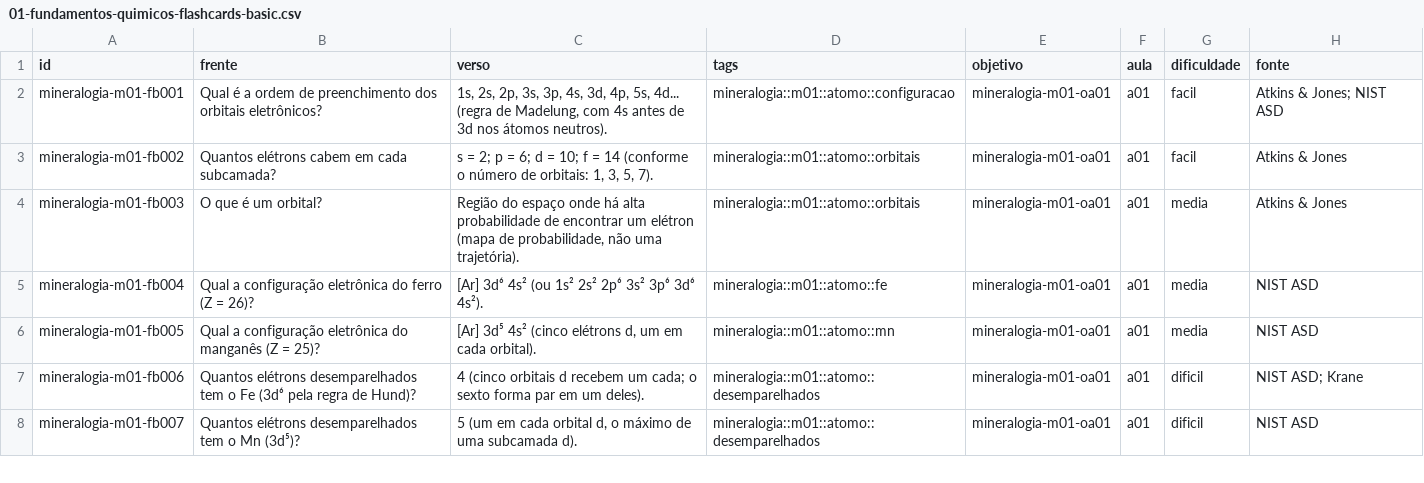
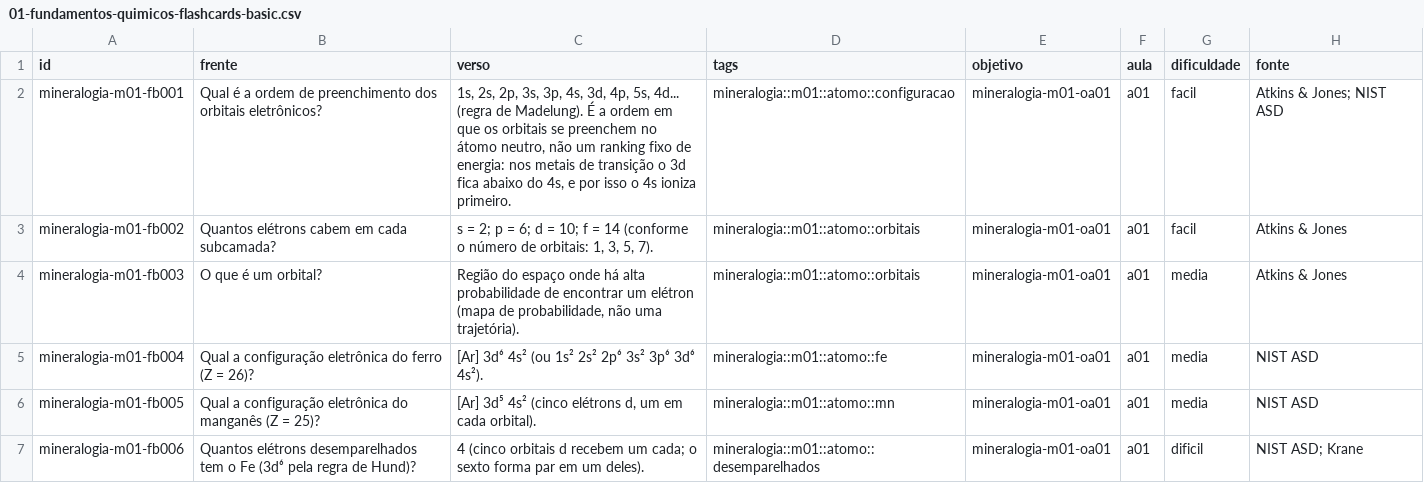
Before and after one commit to felipeferreirads/.cursos, a CSV file: curso-mineralogia/01-fundamentos-quimicos/01-fundamentos-quimicos-flashcards-basic.csv, drawn as a sheet; only a part is shown; the shorter side is filled out with more unchanged rows; the diff covers the shown part only.

```diff
--- a/curso-mineralogia/01-fundamentos-quimicos/01-fundamentos-quimicos-flashcards-basic.csv
+++ b/curso-mineralogia/01-fundamentos-quimicos/01-fundamentos-quimicos-flashcards-basic.csv
@@ -1,3 +1,3 @@
 "id";"frente";"verso";"tags";"objetivo";"aula";"dificuldade";"fonte"
-"mineralogia-m01-fb001";"Qual é a ordem de preenchimento dos orbitais eletrônicos?";"1s, 2s, 2p, 3s, 3p, 4s, 3d, 4p, 5s, 4d... (regra de Madelung, com 4s antes de 3d nos átomos neutros).";"mineralogia::m01::atomo::configuracao";"mineralogia-m01-oa01";"a01";"facil";"Atkins & Jones; NIST ASD"
+"mineralogia-m01-fb001";"Qual é a ordem de preenchimento dos orbitais eletrônicos?";"1s, 2s, 2p, 3s, 3p, 4s, 3d, 4p, 5s, 4d... (regra de Madelung). É a ordem em que os orbitais se preenchem no átomo neutro, não um ranking fixo de energia: nos metais de transição o 3d fica abaixo do 4s, e por isso o 4s ioniza primeiro.";"mineralogia::m01::atomo::configuracao";"mineralogia-m01-oa01";"a01";"facil";"Atkins & Jones; NIST ASD"
 "mineralogia-m01-fb002";"Quantos elétrons cabem em cada subcamada?";"s = 2; p = 6; d = 10; f = 14 (conforme o número de orbitais: 1, 3, 5, 7).";"mineralogia::m01::atomo::orbitais";"mineralogia-m01-oa01";"a01";"facil";"Atkins & Jones"
```
Also changed, not shown: 46 edited cells elsewhere in this file, curso-mineralogia/01-fundamentos-quimicos/01-fundamentos-quimicos-flashcards-cloze.csv, 11 other files.
